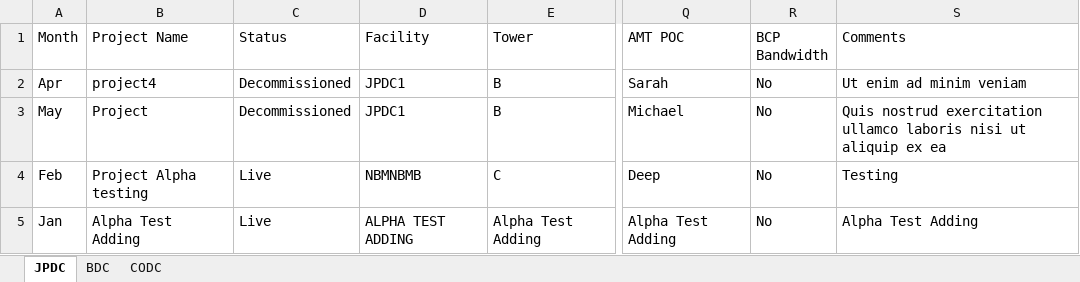
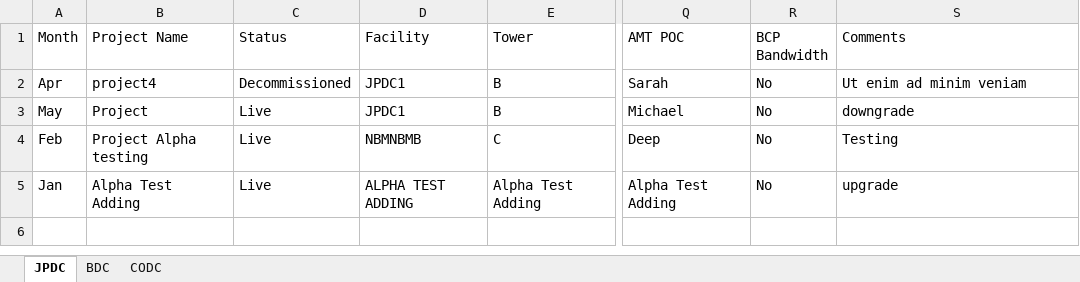
Before and after one commit to deependra-shekhawat/BW_BILLING_TRACKER, an Excel workbook: python_script/bw_billing_tracker.xlsx, sheet JPDC, drawn as a sheet; only a part is shown, gaps mark what is left out; values as stored, in another font and other column widths than the file's, no borders; the diff names each change by its address in the sheet, - before the commit and + after, or states it on an @@ line.

```diff
--- a/python_script/bw_billing_tracker.xlsx (sheet JPDC)
+++ b/python_script/bw_billing_tracker.xlsx (sheet JPDC)
-C3 (Status): Decommissioned
+C3 (Status): Live
-S3 (Comments): Quis nostrud exercitation ullamco laboris nisi ut aliquip ex ea
+S3 (Comments): downgrade
-S5 (Comments): Alpha Test Adding
+S5 (Comments): upgrade
```
Also changed, not shown: 1 other file.
